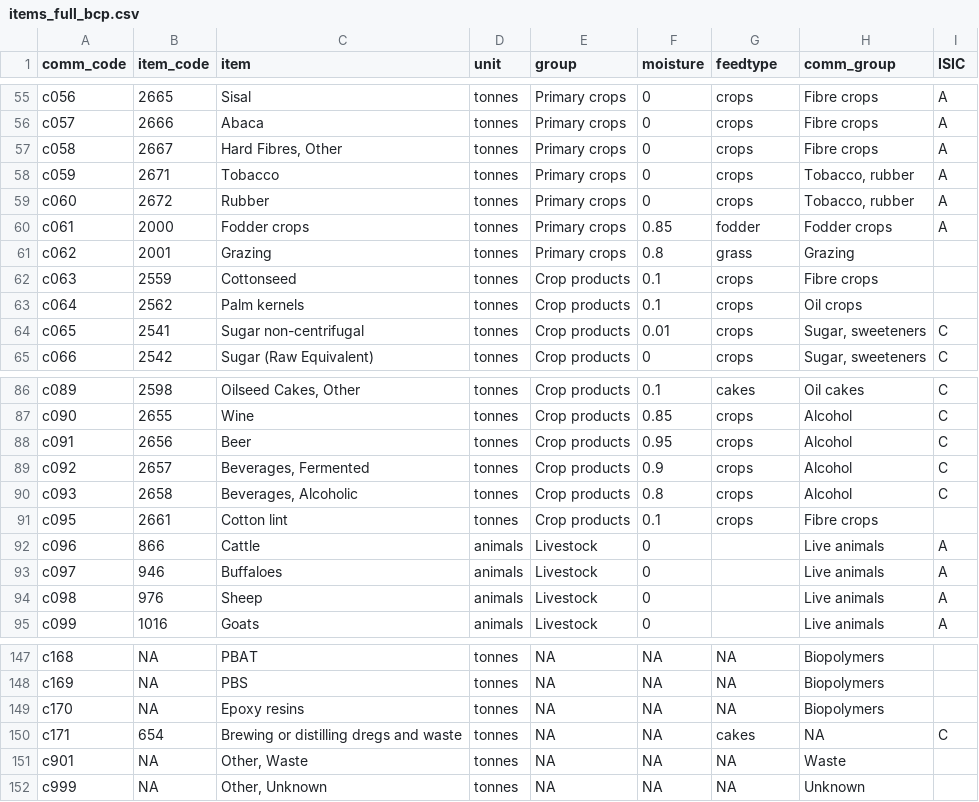
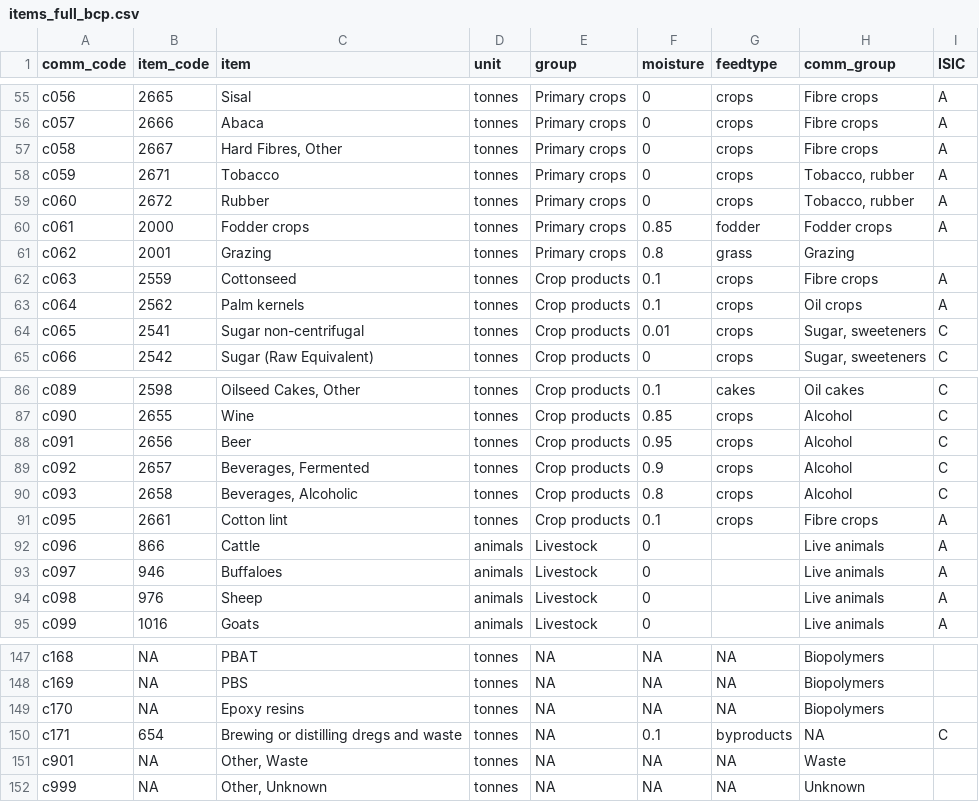
Before and after one commit to Nmondo/fabio_bfp, a CSV file: inst/items_full_bcp.csv, drawn as a sheet; only a part is shown, gaps mark what is left out.

Commit message:
Debugging of the full pipeline, involving changes mainly in 08 to 14.

```diff
--- a/inst/items_full_bcp.csv
+++ b/inst/items_full_bcp.csv
@@ -61,4 +61,4 @@ c061,2000,Fodder crops,tonnes,Primary crops,0.85,fodder,Fodder crops,A
 c062,2001,Grazing,tonnes,Primary crops,0.8,grass,Grazing,
-c063,2559,Cottonseed,tonnes,Crop products,0.1,crops,Fibre crops,
-c064,2562,Palm kernels,tonnes,Crop products,0.1,crops,Oil crops,
+c063,2559,Cottonseed,tonnes,Crop products,0.1,crops,Fibre crops,A
+c064,2562,Palm kernels,tonnes,Crop products,0.1,crops,Oil crops,A
 c065,2541,Sugar non-centrifugal,tonnes,Crop products,0.01,crops,"Sugar, sweeteners",C
@@ -90,3 +90,3 @@ c092,2657,"Beverages, Fermented",tonnes,Crop products,0.9,crops,Alcohol,C
 c093,2658,"Beverages, Alcoholic",tonnes,Crop products,0.8,crops,Alcohol,C
-c095,2661,Cotton lint,tonnes,Crop products,0.1,crops,Fibre crops,
+c095,2661,Cotton lint,tonnes,Crop products,0.1,crops,Fibre crops,A
 c096,866,Cattle,animals,Livestock,0,,Live animals,A
@@ -149,3 +149,3 @@ c169,NA,PBS,tonnes,NA,NA,NA,Biopolymers,
 c170,NA,Epoxy resins,tonnes,NA,NA,NA,Biopolymers,
-c171,654,Brewing or distilling dregs and waste,tonnes,NA,NA,cakes,NA,C
+c171,654,Brewing or distilling dregs and waste,tonnes,NA,0.1,byproducts,NA,C
 c901,NA,"Other, Waste",tonnes,NA,NA,NA,Waste,
```
Also changed, not shown: inst/items_use_bcp.csv, 24 other files.
